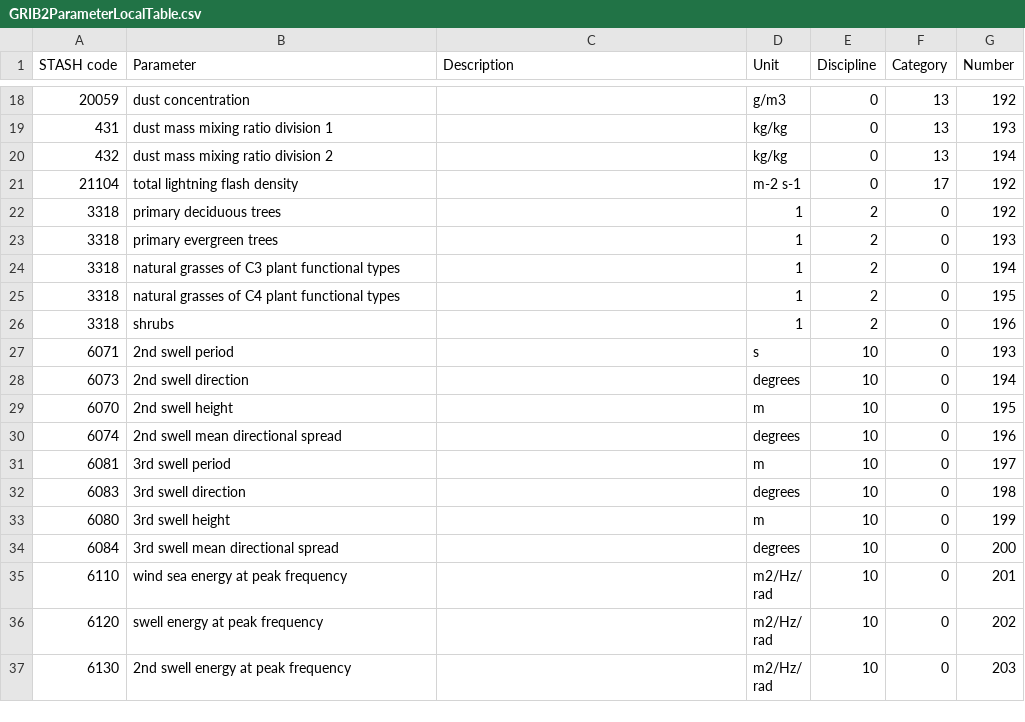
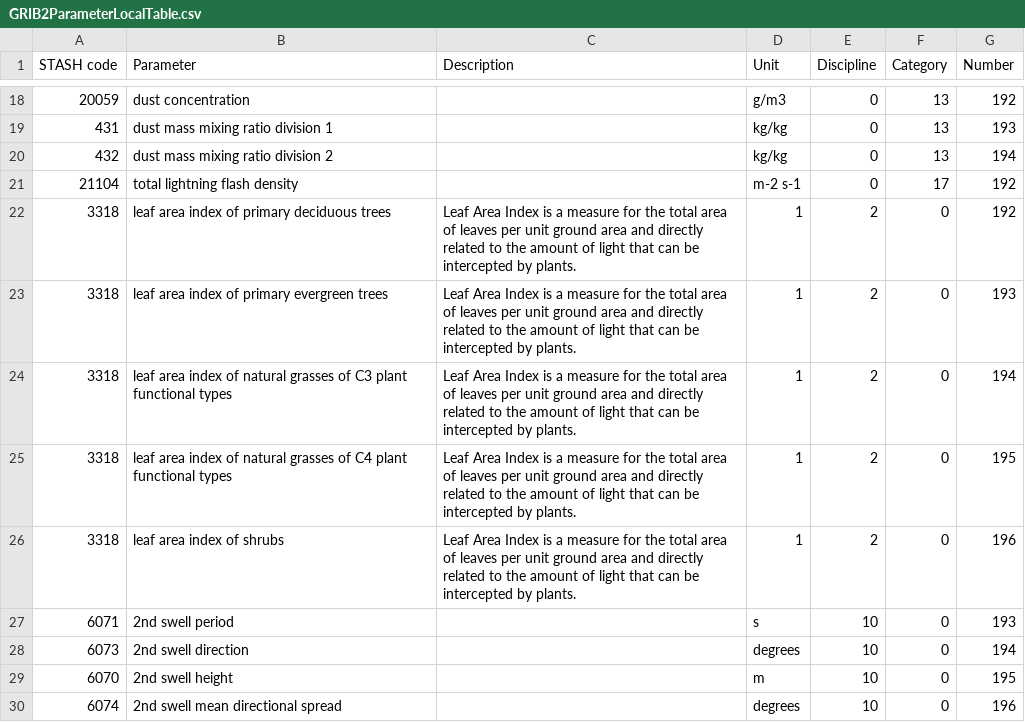
Before and after one commit to MetOffice/localTables-GRIB-BUFR, a CSV file: grib/grib2/GRIB2ParameterLocalTable.csv, drawn as a sheet; only a part is shown, gaps mark what is left out; the shorter side is filled out with more unchanged rows.

Commit message:
Update GRIB2ParameterLocalTable.csv (#63)
amending leaf area index parameters as per issue #59

```diff
--- a/grib/grib2/GRIB2ParameterLocalTable.csv
+++ b/grib/grib2/GRIB2ParameterLocalTable.csv
@@ -21,7 +21,7 @@ STASH code,Parameter,Description,Unit,Discipline,Category,Number
 21104,total lightning flash density,,m-2 s-1,0,17,192
-3318,primary deciduous trees,,1,2,0,192
-3318,primary evergreen trees,,1,2,0,193
-3318,natural grasses of C3 plant functional types,,1,2,0,194
-3318,natural grasses of C4 plant functional types,,1,2,0,195
-3318,shrubs,,1,2,0,196
+3318,leaf area index of primary deciduous trees,Leaf Area Index is a measure for the total area of leaves per unit ground area and directly related to the amount of light that can be intercepted by plants.,1,2,0,192
+3318,leaf area index of primary evergreen trees,Leaf Area Index is a measure for the total area of leaves per unit ground area and directly related to the amount of light that can be intercepted by plants.,1,2,0,193
+3318, leaf area index of natural grasses of C3 plant functional types,Leaf Area Index is a measure for the total area of leaves per unit ground area and directly related to the amount of light that can be intercepted by plants.,1,2,0,194
+3318,leaf area index of natural grasses of C4 plant functional types,Leaf Area Index is a measure for the total area of leaves per unit ground area and directly related to the amount of light that can be intercepted by plants.,1,2,0,195
+3318,leaf area index of shrubs,Leaf Area Index is a measure for the total area of leaves per unit ground area and directly related to the amount of light that can be intercepted by plants.,1,2,0,196
 6071,2nd swell period,,s,10,0,193
```
